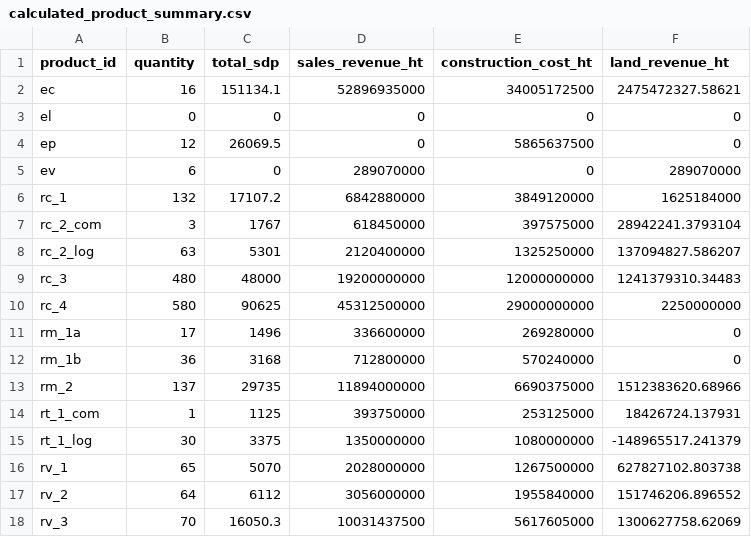
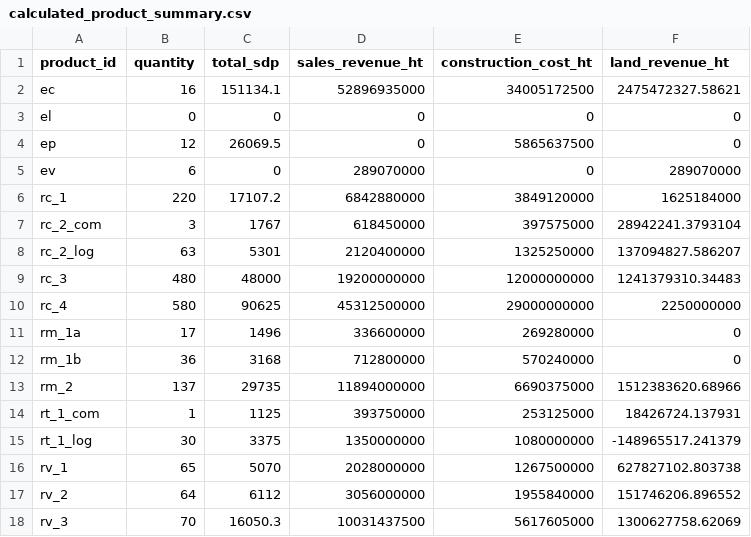
Before and after one commit to tiagovier/ecodekk, a CSV file: data/scenarios/scenario_01/exports/calculated_product_summary.csv, drawn as a sheet.

```diff
--- a/data/scenarios/scenario_01/exports/calculated_product_summary.csv
+++ b/data/scenarios/scenario_01/exports/calculated_product_summary.csv
@@ -5,3 +5,3 @@
 "ev",6,0,289070000,0,289070000
-"rc_1",132,17107.2,6842880000,3849120000,1625184000
+"rc_1",220,17107.2,6842880000,3849120000,1625184000
 "rc_2_com",3,1767,618450000,397575000,28942241.3793104
```
Also changed, not shown: data/scenarios/scenario_01/exports/calculated_district_summary.csv, data/scenarios/scenario_01/exports/calculated_products.csv, 32 other files.
